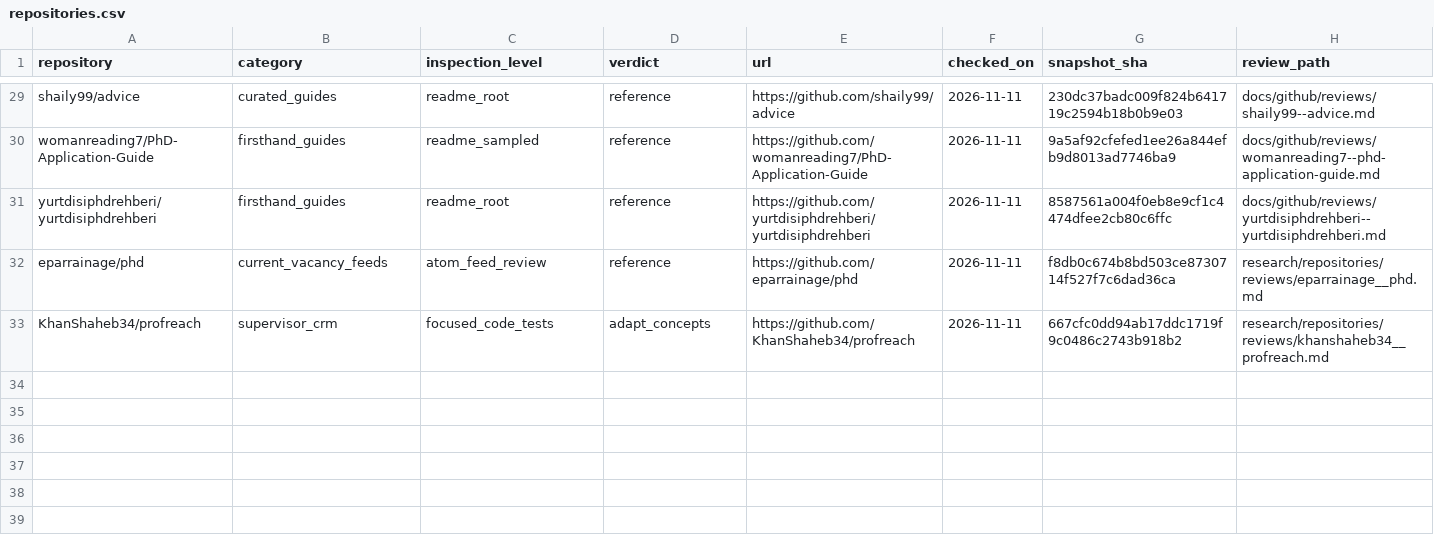
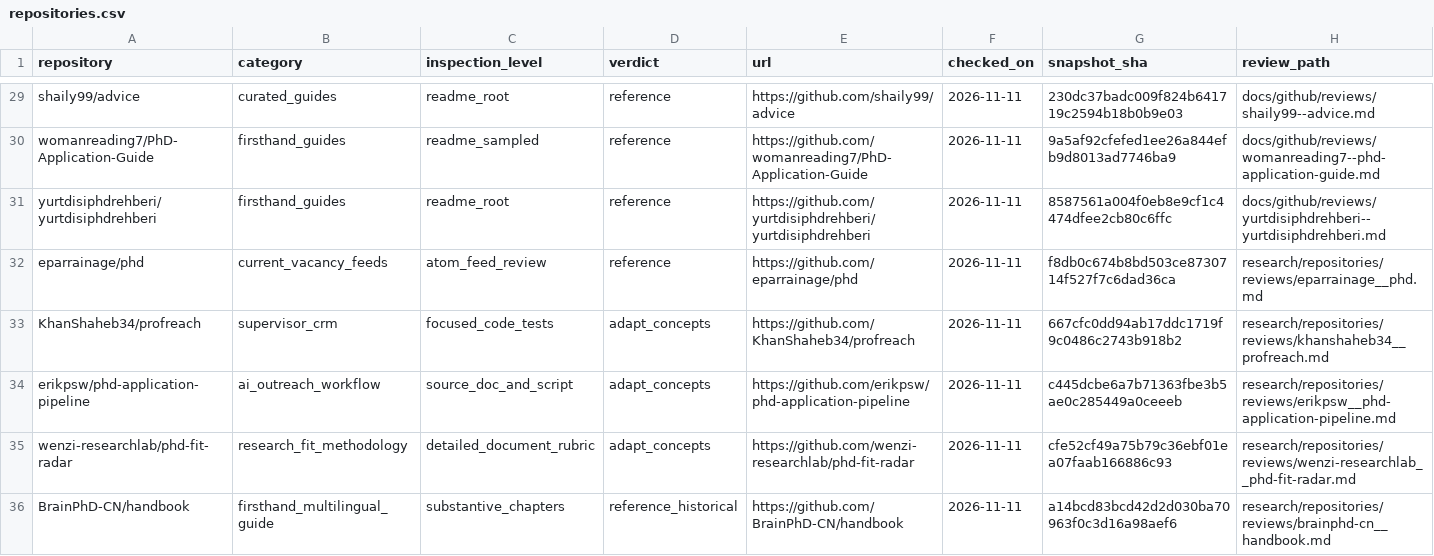
Before and after one commit to Armanasq/phd_application, a CSV file: data/repositories.csv, drawn as a sheet; only a part is shown, gaps mark what is left out; rows hold the shown columns only; the diff names each change by its address in the sheet, - before the commit and + after, or states it on an @@ line.

Commit message:
research: integrate multilingual 2026 sources, explicit exclusion and honest review states

```diff
--- a/data/repositories.csv
+++ b/data/repositories.csv
+row 34: erikpsw/phd-application-pipeline | ai_outreach_workflow | source_doc_and_script | adapt_concepts | https://github.com/erikpsw/phd-application-pipeline | 2026-11-11 | c445dcbe6a7b71363fbe3b5ae0c285449a0ceeeb | research/repositories/reviews/erikpsw__phd-application-pipeline.md
+row 35: wenzi-researchlab/phd-fit-radar | research_fit_methodology | detailed_document_rubric | adapt_concepts | https://github.com/wenzi-researchlab/phd-fit-radar | 2026-11-11 | cfe52cf49a75b79c36ebf01ea07faab166886c93 | research/repositories/reviews/wenzi-researchlab__phd-fit-radar.md
+row 36: BrainPhD-CN/handbook | firsthand_multilingual_guide | substantive_chapters | reference_historical | https://github.com/BrainPhD-CN/handbook | 2026-11-11 | a14bcd83bcd42d2d030ba70963f0c3d16a98aef6 | research/repositories/reviews/brainphd-cn__handbook.md
```
Also changed, not shown: data/exclusions.csv, data/github_discovery_candidates.csv, 5 other files.
